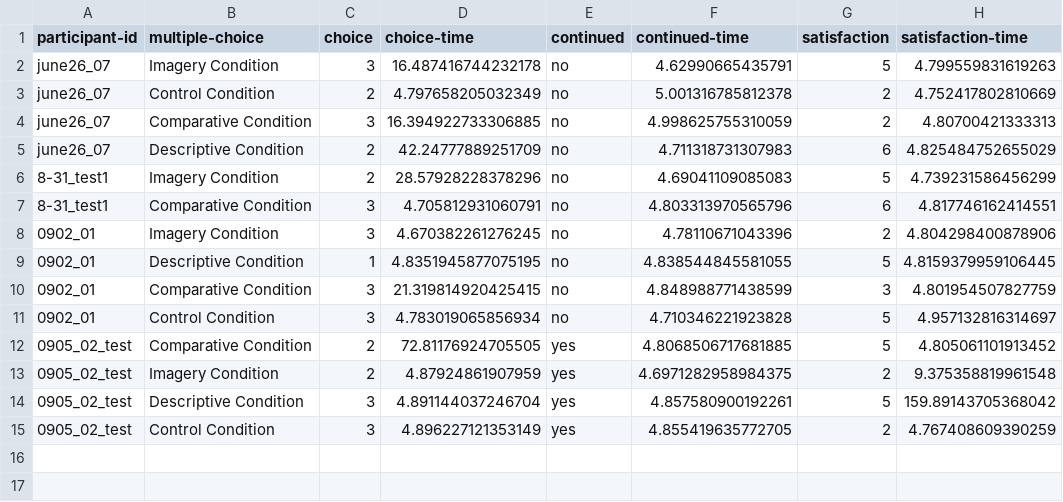
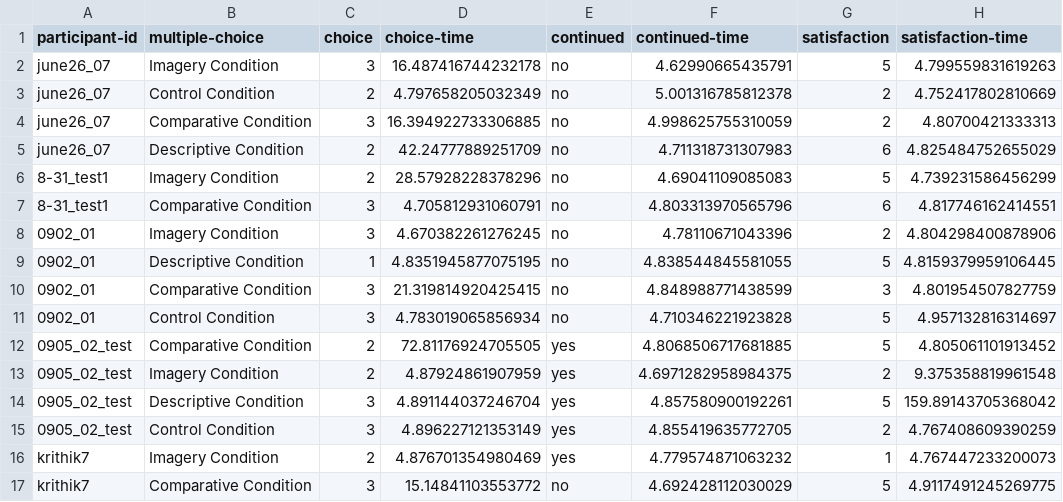
Before and after one commit to kr397/mdt-maximization-hpi, a CSV file: src/logs/participant-log-multi.csv, drawn as a sheet; the diff names each change by its address in the sheet, - before the commit and + after, or states it on an @@ line.

```diff
--- a/src/logs/participant-log-multi.csv
+++ b/src/logs/participant-log-multi.csv
+row 16: krithik7 | Imagery Condition | 2 | 4.876701354980469 | yes | 4.779574871063232 | 1 | 4.767447233200073
+row 17: krithik7 | Comparative Condition | 3 | 15.14841103553772 | no | 4.692428112030029 | 5 | 4.9117491245269775
```
Also changed, not shown: src/logs/participant-log-simple.csv, 2 other files.
